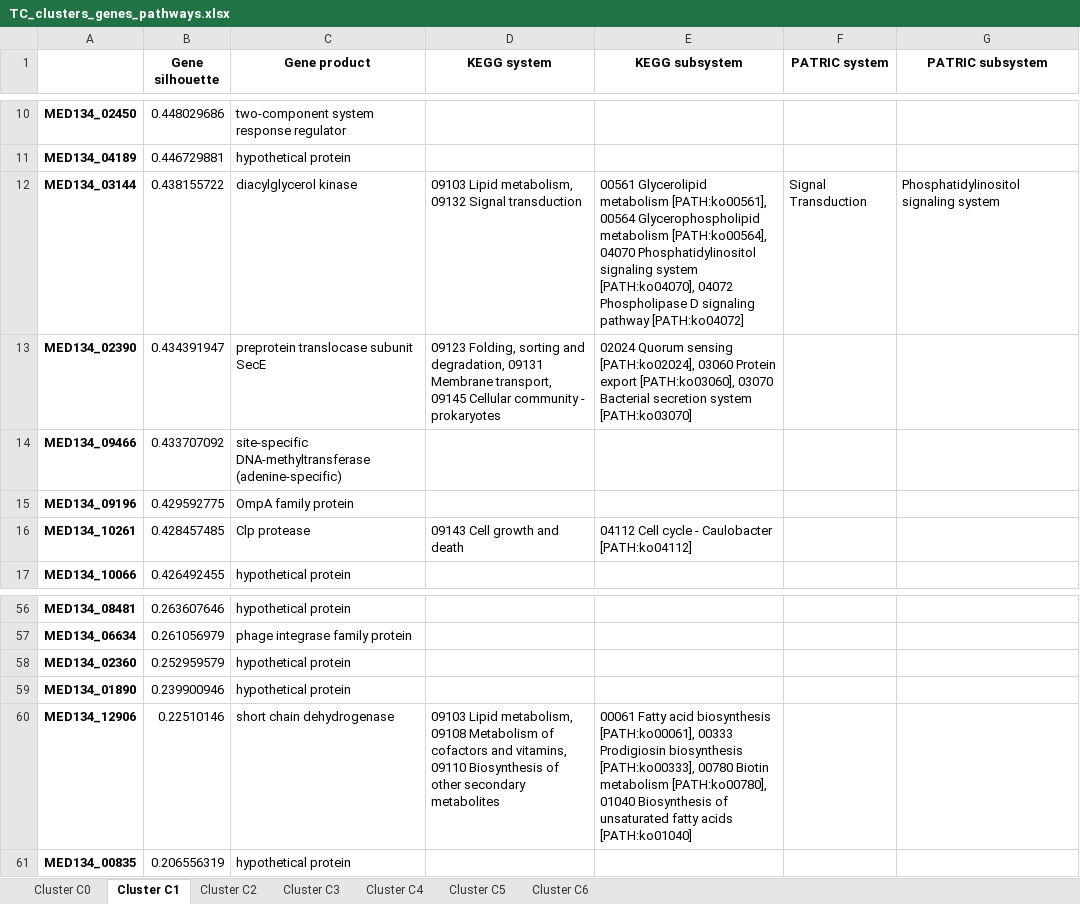
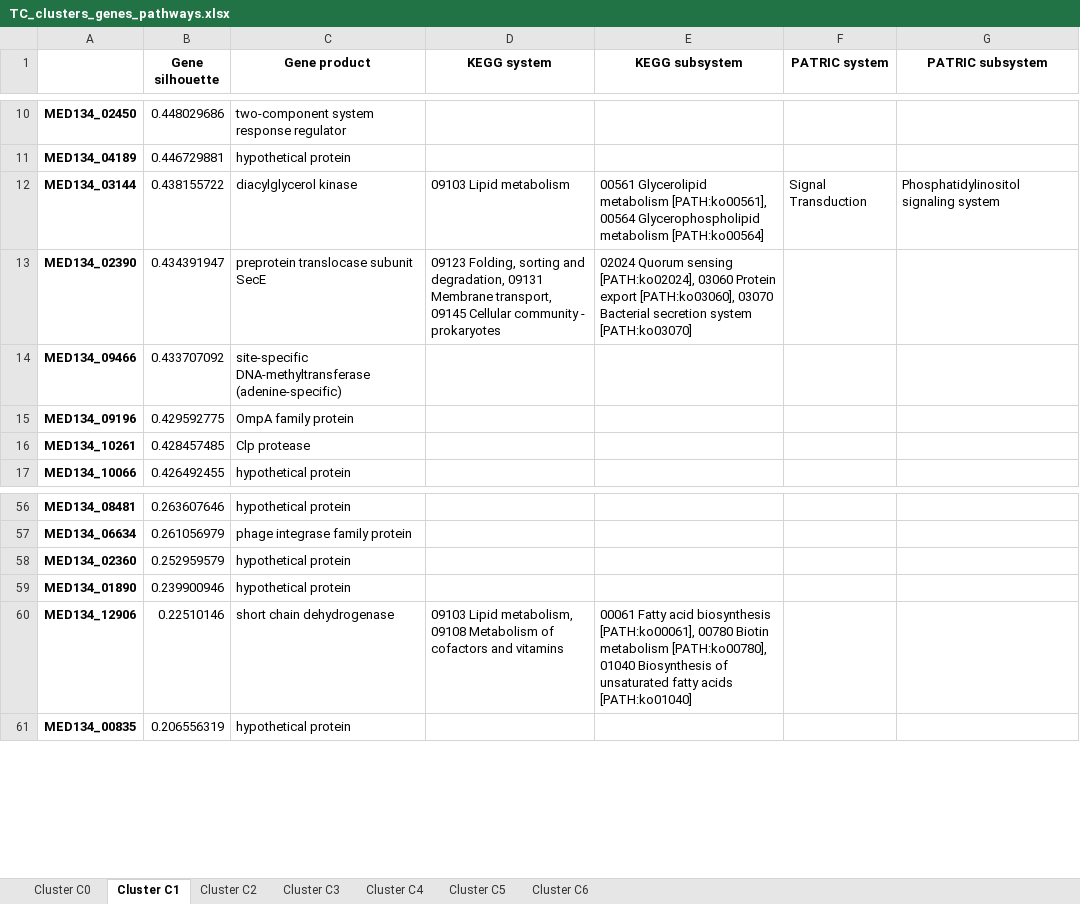
Before and after one commit to Robaina/Dokdonia, an Excel workbook: Results/TC_clusters_genes_pathways.xlsx, sheet Cluster C1, drawn as a sheet; only a part is shown, gaps mark what is left out; values as stored, in another font and other column widths than the file's, no borders; the diff names each change by its address in the sheet, - before the commit and + after, or states it on an @@ line.

```diff
--- a/Results/TC_clusters_genes_pathways.xlsx (sheet Cluster C1)
+++ b/Results/TC_clusters_genes_pathways.xlsx (sheet Cluster C1)
-D12 (KEGG system): 09103 Lipid metabolism, 09132 Signal transduction
+D12 (KEGG system): 09103 Lipid metabolism
-E12 (KEGG subsystem): …Glycerophospholipid metabolism [PATH:ko00564], 04070 Phosphatidylinositol signaling system [PATH:ko04070], 04072 Phospholipase D signaling pathway [PATH:ko04072]
+E12 (KEGG subsystem): …Glycerophospholipid metabolism [PATH:ko00564]
-D16 (KEGG system): 09143 Cell growth and death
+D16 (KEGG system): (empty)
-E16 (KEGG subsystem): 04112 Cell cycle - Caulobacter [PATH:ko04112]
+E16 (KEGG subsystem): (empty)
-D60 (KEGG system): …cofactors and vitamins, 09110 Biosynthesis of other secondary metabolites
+D60 (KEGG system): …cofactors and vitamins
-E60 (KEGG subsystem): …biosynthesis [PATH:ko00061], 00333 Prodigiosin biosynthesis [PATH:ko00333], 00780 Biotin…
+E60 (KEGG subsystem): …biosynthesis [PATH:ko00061], 00780 Biotin…
```
Also changed, not shown: sheet Cluster C4, sheet Cluster C0, sheet Cluster C6, sheet Cluster C2, sheet Cluster C5, sheet Cluster C3, Results/TPM_clusters_genes_pathways.xlsx, 5 other files.
